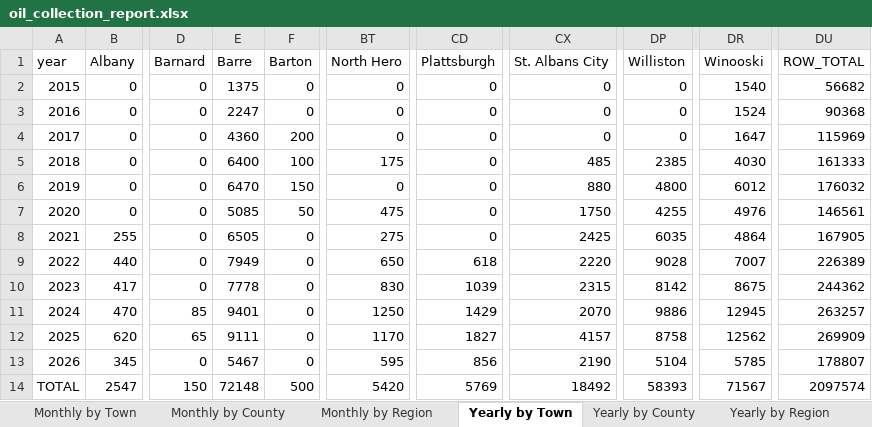
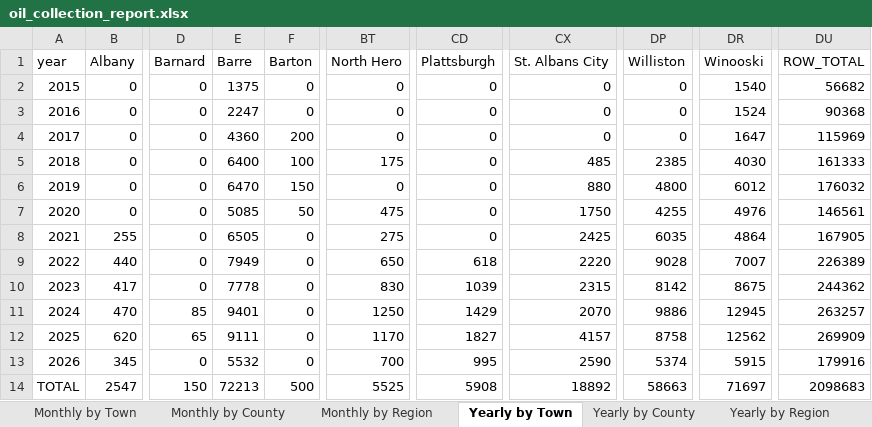
Before and after one commit to burnssargent-eng/blackbear_dashboard, an Excel workbook: oil_collection_report.xlsx, sheet Yearly by Town, drawn as a sheet; only a part is shown, gaps mark what is left out; values as stored, in another font and other column widths than the file's, no borders; the diff names each change by its address in the sheet, - before the commit and + after, or states it on an @@ line.

```diff
--- a/oil_collection_report.xlsx (sheet Yearly by Town)
+++ b/oil_collection_report.xlsx (sheet Yearly by Town)
-E13 (Barre): 5467
+E13 (Barre): 5532
-BT13 (North Hero): 595
+BT13 (North Hero): 700
-CD13 (Plattsburgh): 856
+CD13 (Plattsburgh): 995
-CX13 (St. Albans City): 2190
+CX13 (St. Albans City): 2590
-DP13 (Williston): 5104
+DP13 (Williston): 5374
-DR13 (Winooski): 5785
+DR13 (Winooski): 5915
-DU13 (ROW_TOTAL): 178807
+DU13 (ROW_TOTAL): 179916
-E14 (Barre): 72148
+E14 (Barre): 72213
-BT14 (North Hero): 5420
+BT14 (North Hero): 5525
-CD14 (Plattsburgh): 5769
+CD14 (Plattsburgh): 5908
-CX14 (St. Albans City): 18492
+CX14 (St. Albans City): 18892
-DP14 (Williston): 58393
+DP14 (Williston): 58663
-DR14 (Winooski): 71567
+DR14 (Winooski): 71697
-DU14 (ROW_TOTAL): 2097574
+DU14 (ROW_TOTAL): 2098683
```
Also changed, not shown: sheet Monthly by Town, sheet Yearly by County, sheet Monthly by County, sheet Yearly by Region, sheet Monthly by Region, sheet 2026, 2 more sheets, 3 other files.
